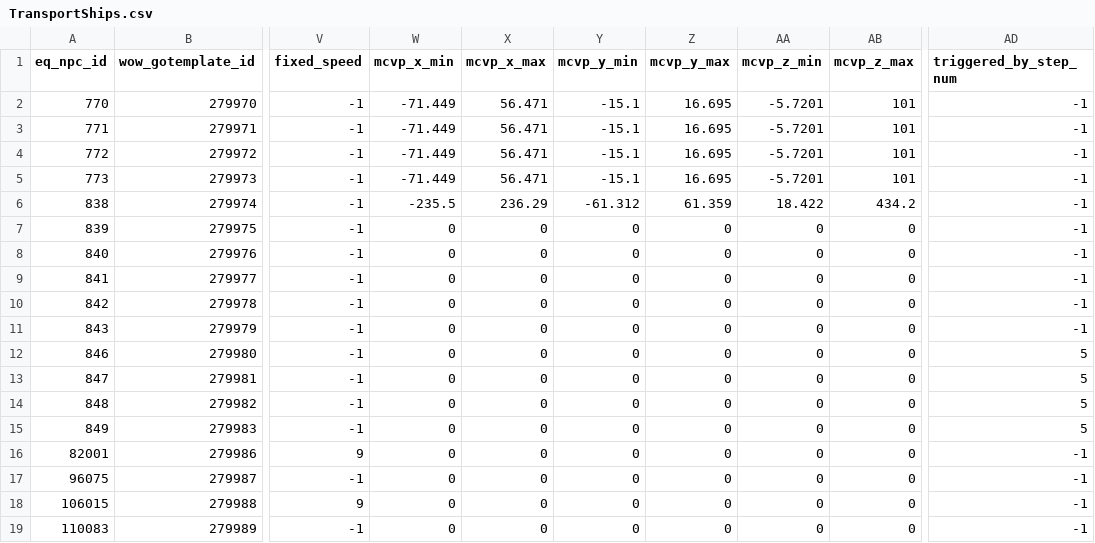
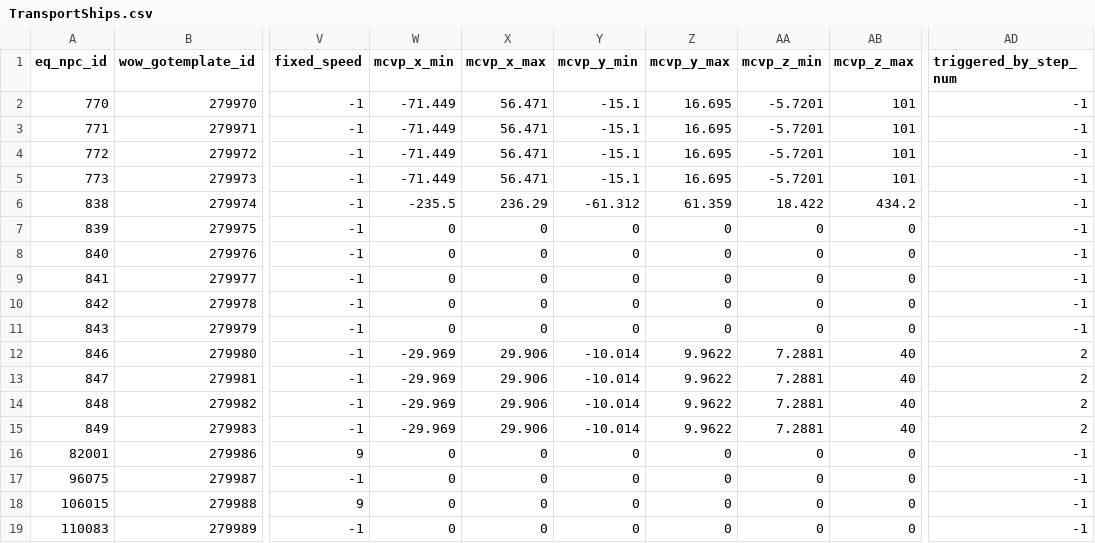
Before and after one commit to NathanHandley/EQWOWConverter, a CSV file: Assets/WorldData/TransportShips.csv, drawn as a sheet; only a part is shown, gaps mark what is left out; the diff names each change by its address in the sheet, - before the commit and + after, or states it on an @@ line.

```diff
--- a/Assets/WorldData/TransportShips.csv
+++ b/Assets/WorldData/TransportShips.csv
-W12:W15 (mcvp_x_min): 0
+W12:W15 (mcvp_x_min): -29.969
-X12:X15 (mcvp_x_max): 0
+X12:X15 (mcvp_x_max): 29.906
-Y12:Y15 (mcvp_y_min): 0
+Y12:Y15 (mcvp_y_min): -10.014
-Z12:Z15 (mcvp_y_max): 0
+Z12:Z15 (mcvp_y_max): 9.9622
-AA12:AA15 (mcvp_z_min): 0
+AA12:AA15 (mcvp_z_min): 7.2881
-AB12:AB15 (mcvp_z_max): 0
+AB12:AB15 (mcvp_z_max): 40
-AD12:AD15 (triggered_by_step_num): 5
+AD12:AD15 (triggered_by_step_num): 2
```
Also changed, not shown: Assets/WorldData/TransportShipPathNodes.csv.
